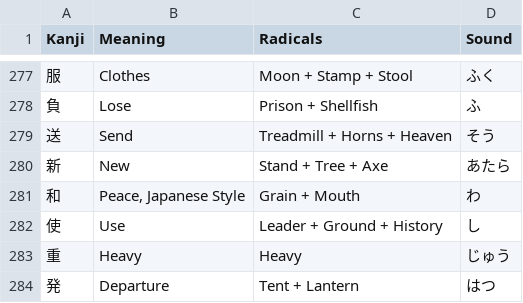
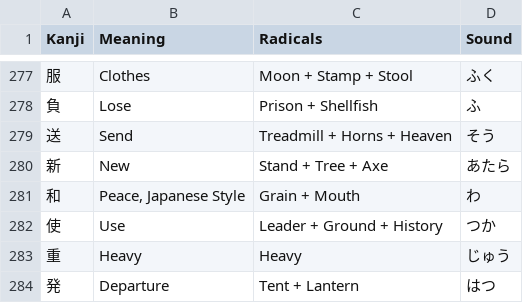
Before and after one commit to Goezs/kanji_with_radicals, a CSV file: Kanji.csv, drawn as a sheet; only a part is shown, gaps mark what is left out.

Commit message:
kanji.csv - use pronunciation

```diff
--- a/Kanji.csv
+++ b/Kanji.csv
@@ -281,3 +281,3 @@ Kanji,Meaning,Radicals,Sound
 和,"Peace, Japanese Style",Grain + Mouth,わ
-使,Use,Leader + Ground + History,し
+使,Use,Leader + Ground + History,つか
 重,Heavy,Heavy,じゅう
```
